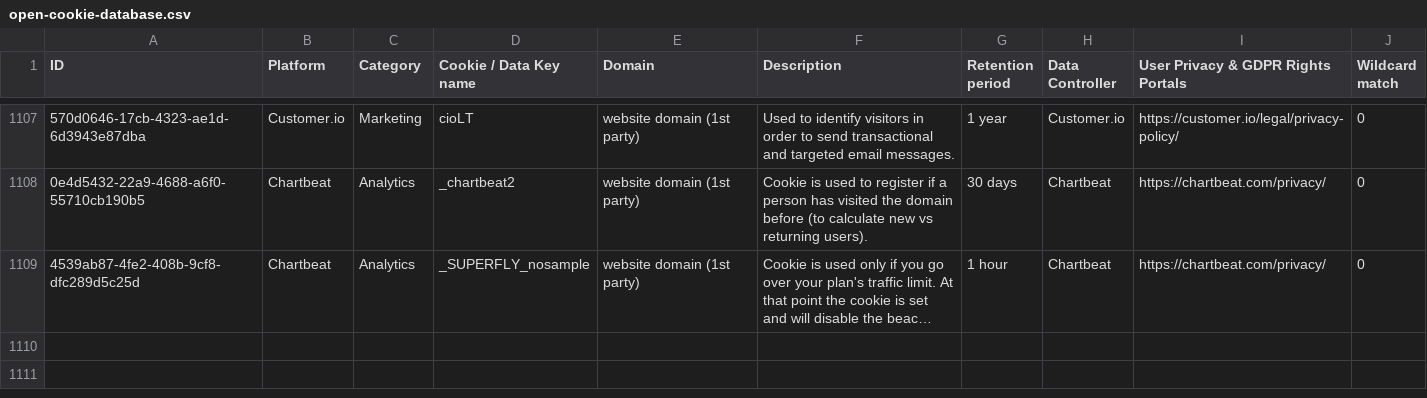
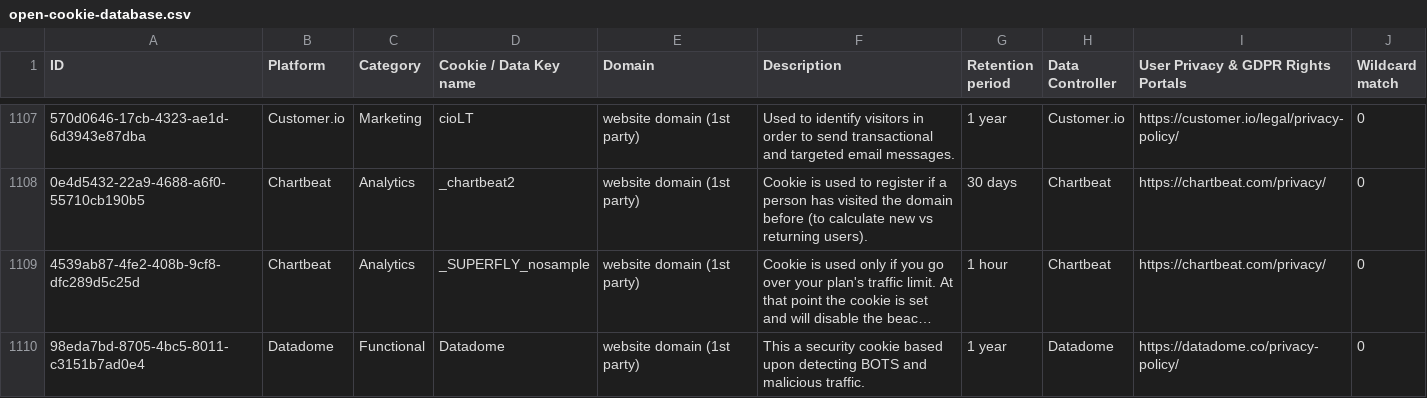
Before and after one commit to jkwakman/Open-Cookie-Database, a CSV file: open-cookie-database.csv, drawn as a sheet; only a part is shown, gaps mark what is left out; long unchanged cells end in …; the diff names each change by its address in the sheet, - before the commit and + after, or states it on an @@ line.

Commit message:
Added Datadome cookie

```diff
--- a/open-cookie-database.csv
+++ b/open-cookie-database.csv
+row 1110: 98eda7bd-8705-4bc5-8011-c3151b7ad0e4 | Datadome | Functional | Datadome | website domain (1st party) | This a security cookie based upon detecting BOTS and malicious traffic. | 1 year | Datadome | https://datadome.co/privacy-policy/ | 0
```
